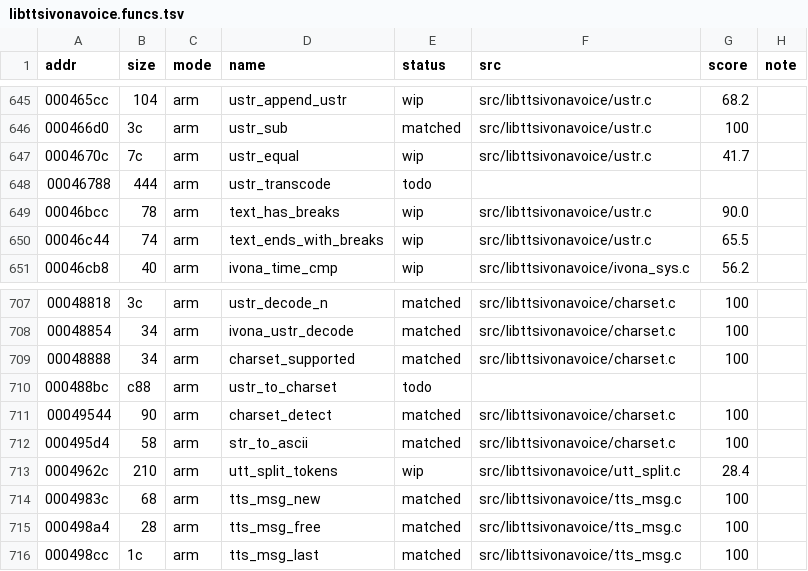
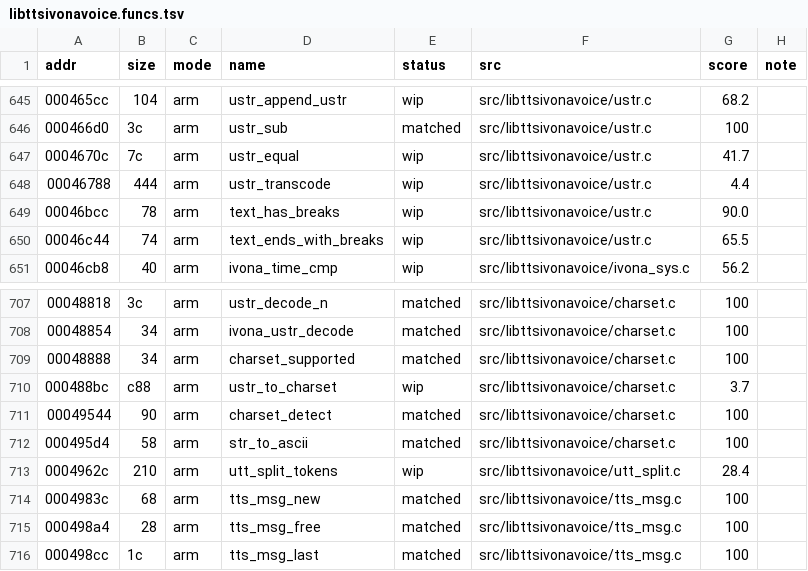
Before and after one commit to sweetbbak/open-ivona, a TSV file: symbols/libttsivonavoice.funcs.tsv, drawn as a sheet; only a part is shown, gaps mark what is left out.

```diff
--- a/symbols/libttsivonavoice.funcs.tsv
+++ b/symbols/libttsivonavoice.funcs.tsv
@@ -647,3 +647,3 @@ addr	size	mode	name	status	src	score	note
 0004670c	7c	arm	ustr_equal	wip	src/libttsivonavoice/ustr.c	41.7	
-00046788	444	arm	ustr_transcode	todo			
+00046788	444	arm	ustr_transcode	wip	src/libttsivonavoice/ustr.c	4.4	
 00046bcc	78	arm	text_has_breaks	wip	src/libttsivonavoice/ustr.c	90.0	
@@ -709,3 +709,3 @@ addr	size	mode	name	status	src	score	note
 00048888	34	arm	charset_supported	matched	src/libttsivonavoice/charset.c	100	
-000488bc	c88	arm	ustr_to_charset	todo			
+000488bc	c88	arm	ustr_to_charset	wip	src/libttsivonavoice/charset.c	3.7	
 00049544	90	arm	charset_detect	matched	src/libttsivonavoice/charset.c	100	
```
Also changed, not shown: 3 other files.
